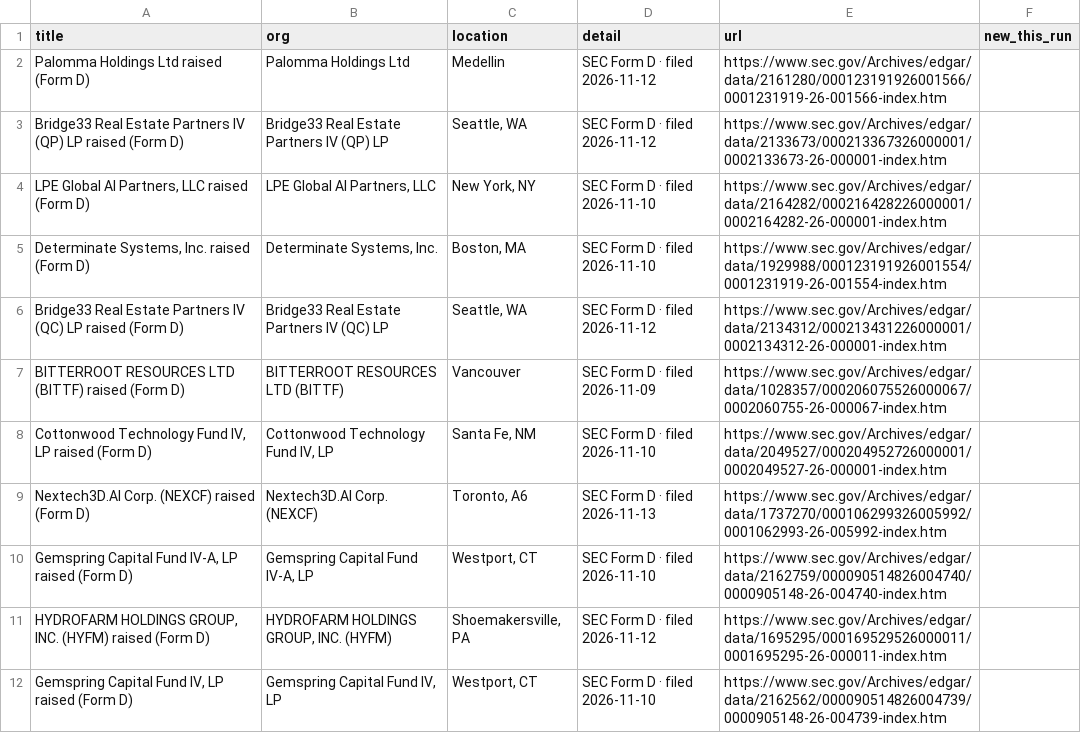
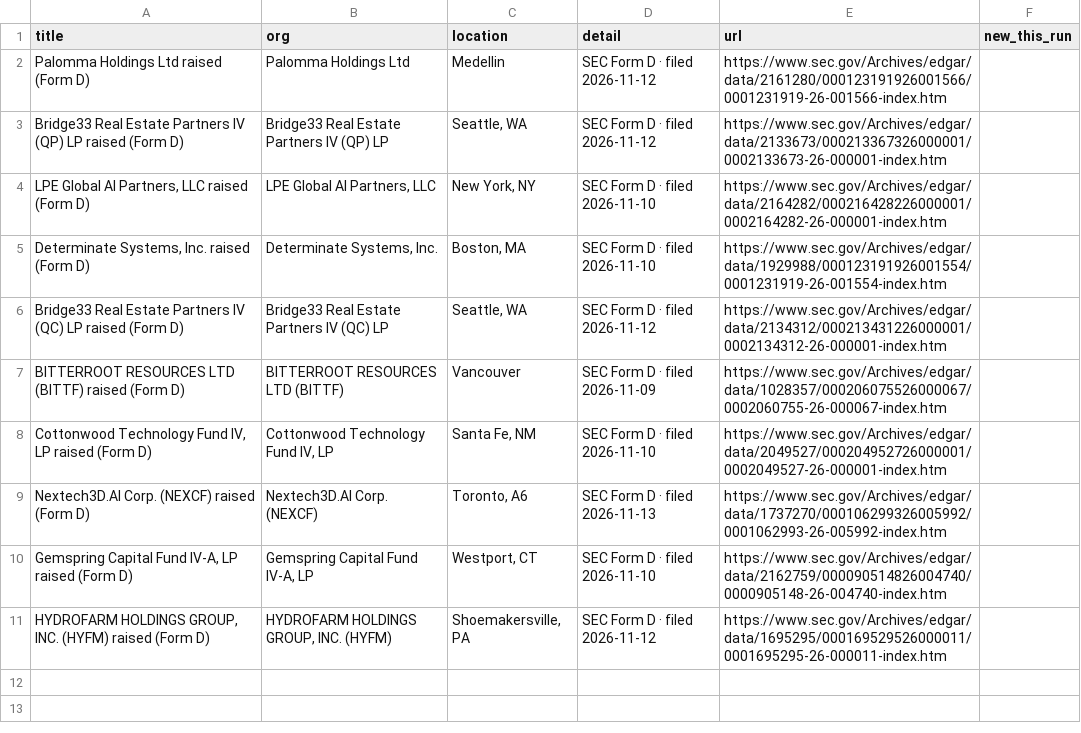
Before and after one commit to Neel2667/pipekeeper, a CSV file: data/exports/edgarformd.csv, drawn as a sheet.

```diff
--- a/data/exports/edgarformd.csv
+++ b/data/exports/edgarformd.csv
@@ -11,2 +11 @@ Nextech3D.AI Corp. (NEXCF) raised (Form D),Nextech3D.AI Corp. (NEXCF),"Toronto,
 "HYDROFARM HOLDINGS GROUP, INC. (HYFM) raised (Form D)","HYDROFARM HOLDINGS GROUP, INC. (HYFM)","Shoemakersville, PA",SEC Form D · filed 2026-11-12,https://www.sec.gov/Archives/edgar/data/1695295/000169529526000011/0001695295-26-000011-index.htm,
-"Gemspring Capital Fund IV, LP raised (Form D)","Gemspring Capital Fund IV, LP","Westport, CT",SEC Form D · filed 2026-11-10,https://www.sec.gov/Archives/edgar/data/2162562/000090514826004739/0000905148-26-004739-index.htm,
```
Also changed, not shown: data/exports/himalayas.csv, data/exports/jobicy.csv, 31 other files.
